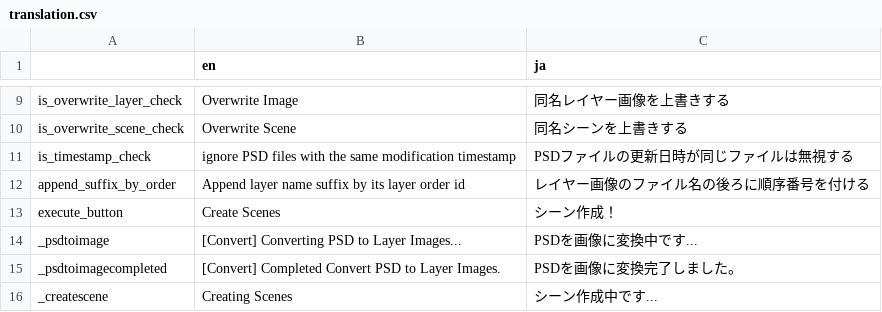
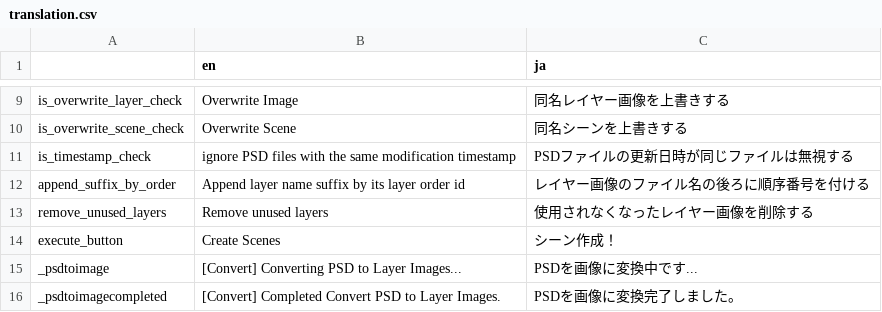
Before and after one commit to IodoShiba/psd_to_layer_scene, a CSV file: addons/psd_to_layer_scene/translation/translation.csv, drawn as a sheet; only a part is shown, gaps mark what is left out; the shorter side is filled out with more unchanged rows.

```diff
--- a/addons/psd_to_layer_scene/translation/translation.csv
+++ b/addons/psd_to_layer_scene/translation/translation.csv
@@ -12,2 +12,3 @@ is_timestamp_check,ignore PSD files with the same modification timestamp,PSDフ
 append_suffix_by_order,Append layer name suffix by its layer order id,レイヤー画像のファイル名の後ろに順序番号を付ける
+remove_unused_layers,Remove unused layers,使用されなくなったレイヤー画像を削除する
 execute_button,Create Scenes,シーン作成！
```
Also changed, not shown: 3 other files.
